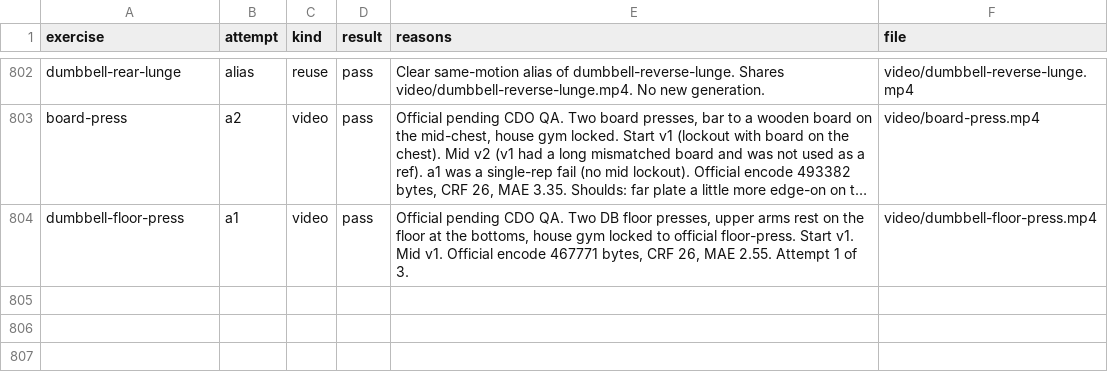
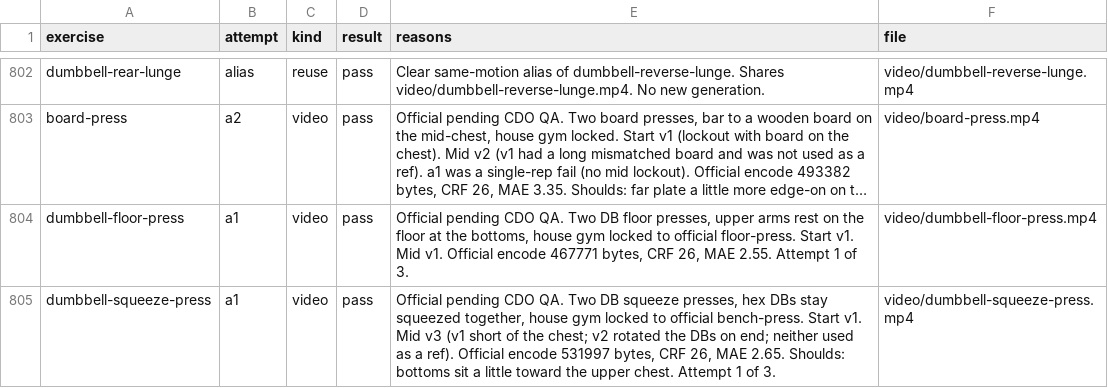
Before and after one commit to remoas/lift, a CSV file: media-pilot/logs/attempts.csv, drawn as a sheet; only a part is shown, gaps mark what is left out; long unchanged cells end in …; the diff names each change by its address in the sheet, - before the commit and + after, or states it on an @@ line.

```diff
--- a/media-pilot/logs/attempts.csv
+++ b/media-pilot/logs/attempts.csv
+row 805: dumbbell-squeeze-press | a1 | video | pass | Official pending CDO QA. Two DB squeeze presses, hex DBs stay squeezed together, house gym locked to official bench-press. Start v1. Mid v3 (v1 short of the chest; v2 rotated the DBs on end; neither used as a ref). Official encode 531997 bytes, CRF 26, MAE 2.65. Shoulds: bottoms sit a little toward the upper chest. Attempt 1 of 3. | video/dumbbell-squeeze-press.mp4
```
Also changed, not shown: design/video-gaps.csv, media-pilot/manifest.csv, 1 other file.
